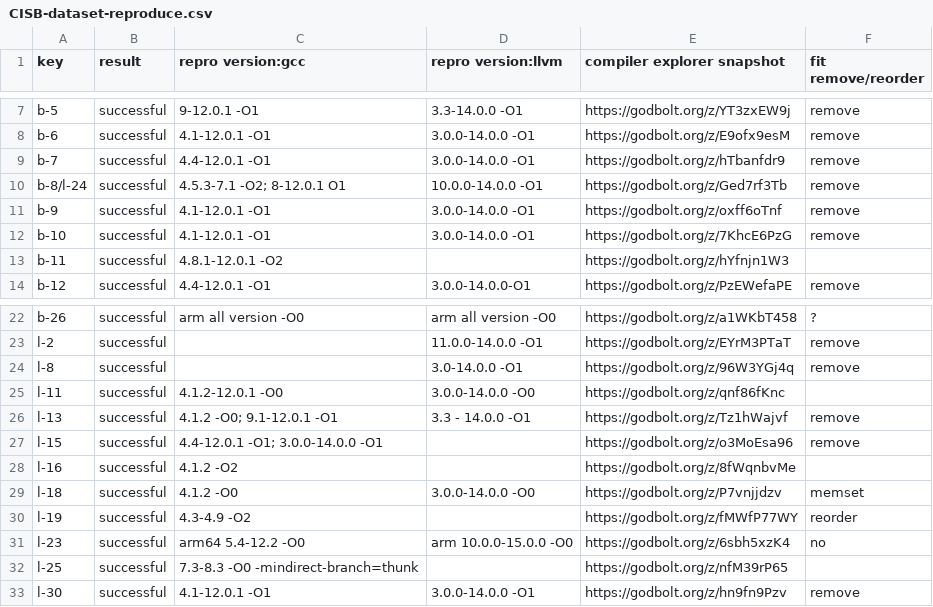
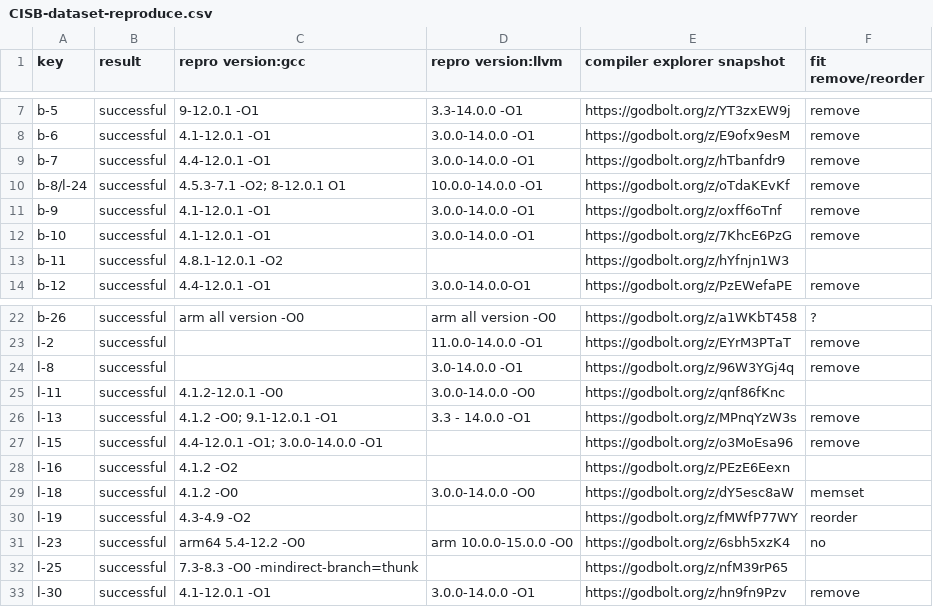
Before and after one commit to linkeLi0421/CISB-dataset, a CSV file: dataset/CISB-dataset-reproduce.csv, drawn as a sheet; only a part is shown, gaps mark what is left out.

Commit message:
update dataset

```diff
--- a/dataset/CISB-dataset-reproduce.csv
+++ b/dataset/CISB-dataset-reproduce.csv
@@ -9,3 +9,3 @@ b-6,successful,4.1-12.0.1 -O1,3.0.0-14.0.0 -O1,https://godbolt.org/z/E9ofx9esM,r
 b-7,successful,4.4-12.0.1 -O1,3.0.0-14.0.0 -O1,https://godbolt.org/z/hTbanfdr9,remove
-b-8/l-24,successful,4.5.3-7.1 -O2; 8-12.0.1 O1,10.0.0-14.0.0 -O1,https://godbolt.org/z/Ged7rf3Tb,remove
+b-8/l-24,successful,4.5.3-7.1 -O2; 8-12.0.1 O1,10.0.0-14.0.0 -O1,https://godbolt.org/z/oTdaKEvKf,remove
 b-9,successful,4.1-12.0.1 -O1,3.0.0-14.0.0 -O1,https://godbolt.org/z/oxff6oTnf,remove
@@ -25,6 +25,6 @@ l-8,successful,,3.0-14.0.0 -O1,https://godbolt.org/z/96W3YGj4q,remove
 l-11,successful,4.1.2-12.0.1 -O0,3.0.0-14.0.0 -O0,https://godbolt.org/z/qnf86fKnc,
-l-13,successful,4.1.2 -O0; 9.1-12.0.1 -O1,3.3 - 14.0.0 -O1,https://godbolt.org/z/Tz1hWajvf,remove
+l-13,successful,4.1.2 -O0; 9.1-12.0.1 -O1,3.3 - 14.0.0 -O1,https://godbolt.org/z/MPnqYzW3s,remove
 l-15,successful,4.4-12.0.1 -O1; 3.0.0-14.0.0 -O1,,https://godbolt.org/z/o3MoEsa96,remove
-l-16,successful,4.1.2 -O2,,https://godbolt.org/z/8fWqnbvMe,
-l-18,successful,4.1.2 -O0,3.0.0-14.0.0 -O0,https://godbolt.org/z/P7vnjjdzv,memset
+l-16,successful,4.1.2 -O2,,https://godbolt.org/z/PEzE6Eexn,
+l-18,successful,4.1.2 -O0,3.0.0-14.0.0 -O0,https://godbolt.org/z/dY5esc8aW,memset
 l-19,successful,4.3-4.9 -O2,,https://godbolt.org/z/fMWfP77WY,reorder
```
Also changed, not shown: 13 other files.
